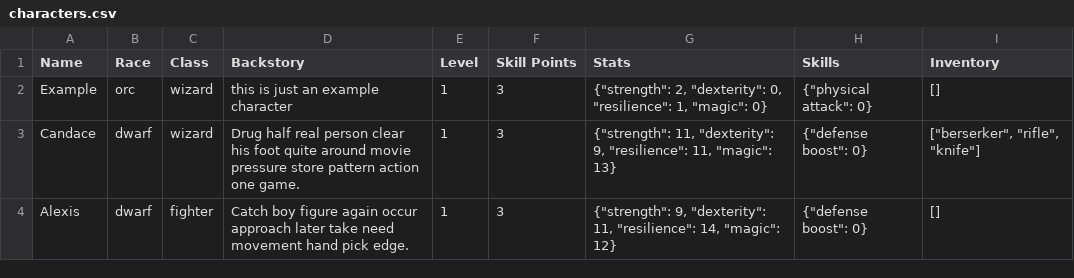
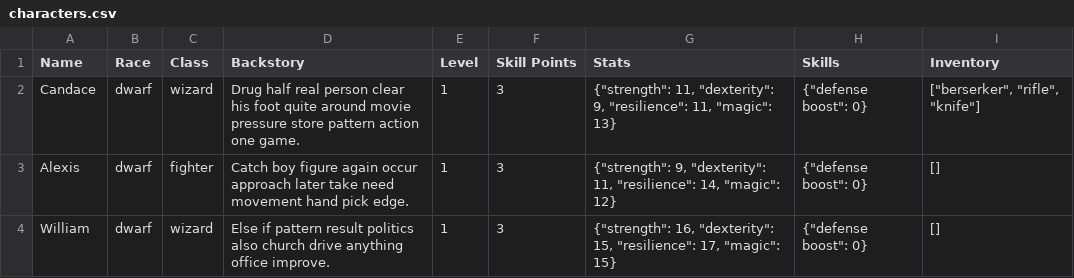
Before and after one commit to Valerie5801/upgraded_RPG_manager, a CSV file: docs/characters.csv, drawn as a sheet; removed rows and columns are numbered as before the commit, all else as after; the diff names each change by its address in the sheet, - before the commit and + after, or states it on an @@ line.

```diff
--- a/docs/characters.csv
+++ b/docs/characters.csv
-row 2: Example | orc | wizard | this is just an example character | 1 | 3 | {"strength": 2, "dexterity": 0, "resilience": 1, "magic": 0} | {"physical attack": 0} | []
+row 4: William | dwarf | wizard | Else if pattern result politics also church drive anything office improve. | 1 | 3 | {"strength": 16, "dexterity": 15, "resilience": 17, "magic": 15} | {"defense boost": 0} | []
```
Also changed, not shown: 5 other files.
